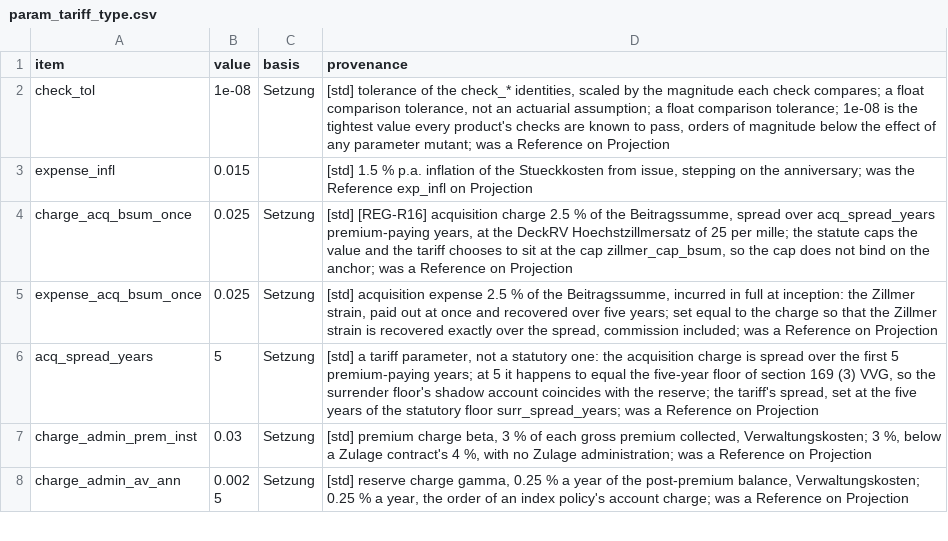
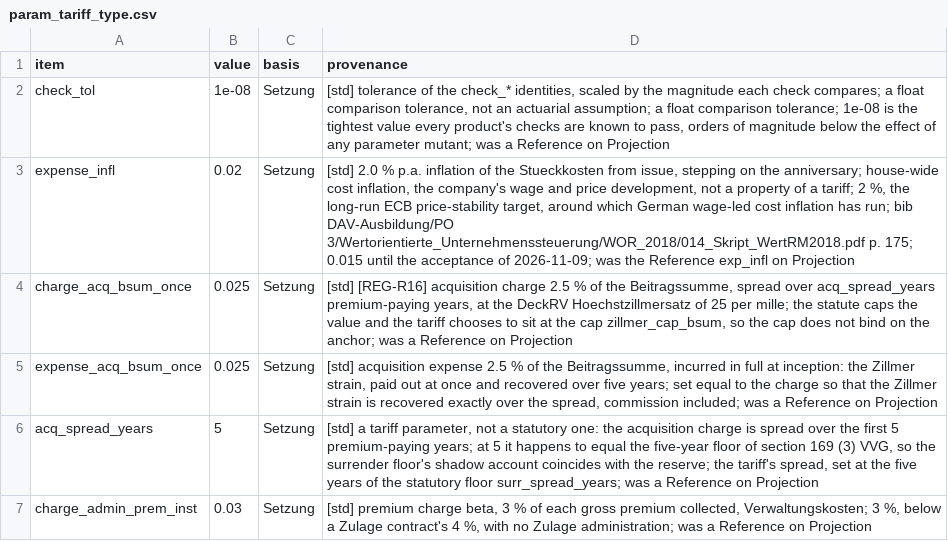
Before and after one commit to Degelmann-Solutions/delib-testbed, a CSV file: products/indexpolice/param_tariff_type.csv, drawn as a sheet; only a part is shown; the shorter side is filled out with more unchanged rows.

```diff
--- a/products/indexpolice/param_tariff_type.csv
+++ b/products/indexpolice/param_tariff_type.csv
@@ -2,3 +2,3 @@ item,value,basis,provenance
 check_tol,1e-08,Setzung,"[std] tolerance of the check_* identities, scaled by the magnitude each check compares; a float comparison tolerance, not an actuarial assumption; a float comparison tolerance; 1e-08 is the tightest value every product's checks are known to pass, orders of magnitude below the effect of any parameter mutant; was a Reference on Projection"
-expense_infl,0.015,,"[std] 1.5 % p.a. inflation of the Stueckkosten from issue, stepping on the anniversary; was the Reference exp_infl on Projection"
+expense_infl,0.02,Setzung,"[std] 2.0 % p.a. inflation of the Stueckkosten from issue, stepping on the anniversary; house-wide cost inflation, the company's wage and price development, not a property of a tariff; 2 %, the long-run ECB price-stability target, around which German wage-led cost inflation has run; bib DAV-Ausbildung/PO 3/Wertorientierte_Unternehmenssteuerung/WOR_2018/014_Skript_WertRM2018.pdf p. 175; 0.015 until the acceptance of 2026-11-09; was the Reference exp_infl on Projection"
 charge_acq_bsum_once,0.025,Setzung,"[std] [REG-R16] acquisition charge 2.5 % of the Beitragssumme, spread over acq_spread_years premium-paying years, at the DeckRV Hoechstzillmersatz of 25 per mille; the statute caps the value and the tariff chooses to sit at the cap zillmer_cap_bsum, so the cap does not bind on the anchor; was a Reference on Projection"
```
Also changed, not shown: 7 other files.
